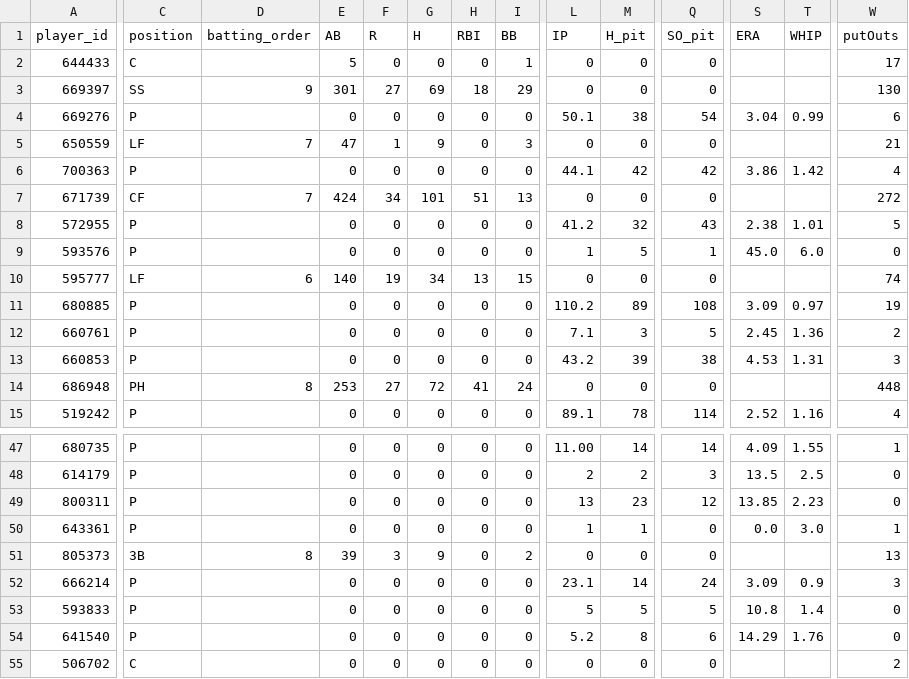
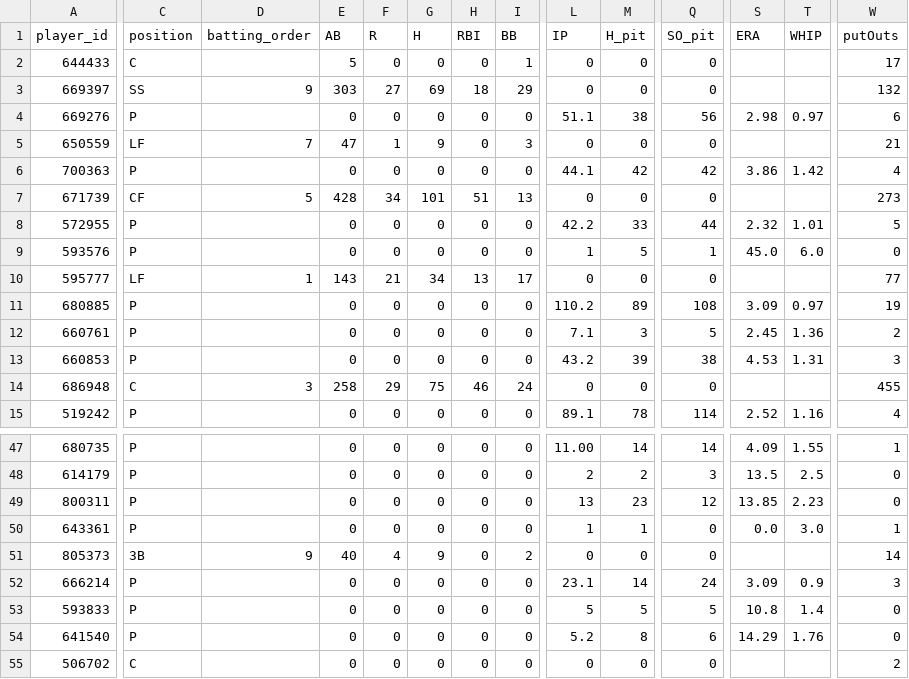
Before and after one commit to Floodplain4/Braves_Stats, a CSV file: braves_player_season_totals.csv, drawn as a sheet; only a part is shown, gaps mark what is left out; the diff covers the shown part only; the diff names each change by its address in the sheet, - before the commit and + after, or states it on an @@ line.

```diff
--- a/braves_player_season_totals.csv
+++ b/braves_player_season_totals.csv
-E3 (AB): 301
+E3 (AB): 303
-W3 (putOuts): 130
+W3 (putOuts): 132
-L4 (IP): 50.1
+L4 (IP): 51.1
-Q4 (SO_pit): 54
+Q4 (SO_pit): 56
-S4 (ERA): 3.04
+S4 (ERA): 2.98
-T4 (WHIP): 0.99
+T4 (WHIP): 0.97
-D7 (batting_order): 7
+D7 (batting_order): 5
-E7 (AB): 424
+E7 (AB): 428
-W7 (putOuts): 272
+W7 (putOuts): 273
-L8 (IP): 41.2
+L8 (IP): 42.2
-M8 (H_pit): 32
+M8 (H_pit): 33
-Q8 (SO_pit): 43
+Q8 (SO_pit): 44
-S8 (ERA): 2.38
+S8 (ERA): 2.32
-D10 (batting_order): 6
+D10 (batting_order): 1
-E10 (AB): 140
+E10 (AB): 143
-F10 (R): 19
+F10 (R): 21
-I10 (BB): 15
+I10 (BB): 17
-W10 (putOuts): 74
+W10 (putOuts): 77
-C14 (position): PH
+C14 (position): C
-D14 (batting_order): 8
+D14 (batting_order): 3
-E14 (AB): 253
+E14 (AB): 258
-F14 (R): 27
+F14 (R): 29
-G14 (H): 72
+G14 (H): 75
-H14 (RBI): 41
+H14 (RBI): 46
-W14 (putOuts): 448
+W14 (putOuts): 455
-D51 (batting_order): 8
+D51 (batting_order): 9
-E51 (AB): 39
+E51 (AB): 40
-F51 (R): 3
+F51 (R): 4
-W51 (putOuts): 13
+W51 (putOuts): 14
```
Also changed, not shown: 48 edited cells elsewhere in this file.
